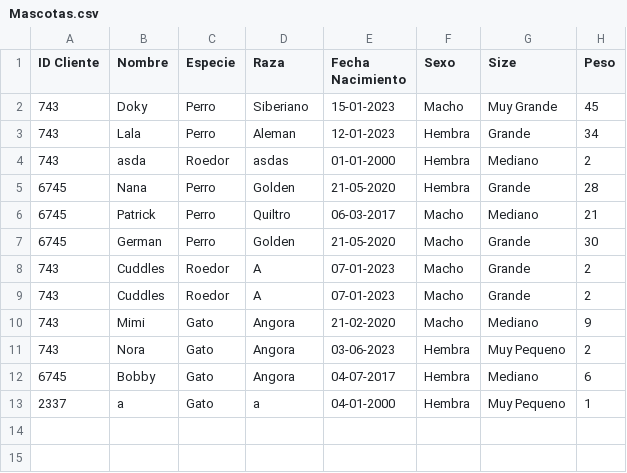
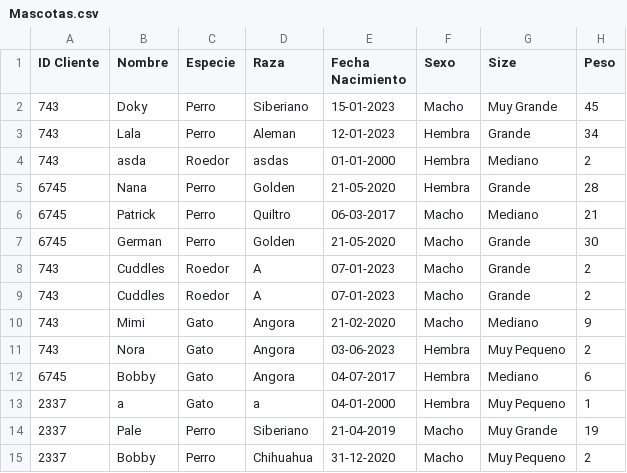
Before and after one commit to Pewiz/Hotel, a CSV file: ArchivosCSV/Mascotas.csv, drawn as a sheet; the diff names each change by its address in the sheet, - before the commit and + after, or states it on an @@ line.

```diff
--- a/ArchivosCSV/Mascotas.csv
+++ b/ArchivosCSV/Mascotas.csv
+row 14: 2337 | Pale | Perro | Siberiano | 21-04-2019 | Macho | Muy Grande | 19
+row 15: 2337 | Bobby | Perro | Chihuahua | 31-12-2020 | Macho | Muy Pequeno | 2
```
Also changed, not shown: ArchivosCSV/Habitaciones.csv, ArchivosCSV/ReservaLectura.csv, 2 other files.
